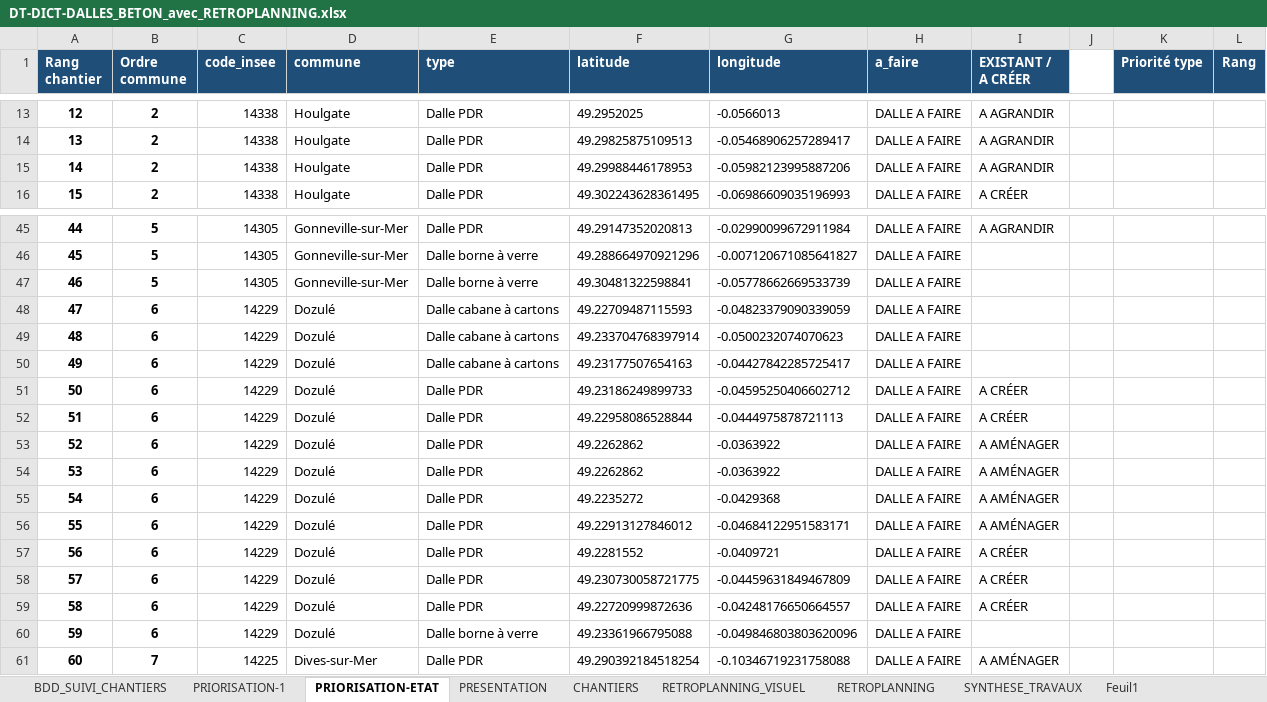
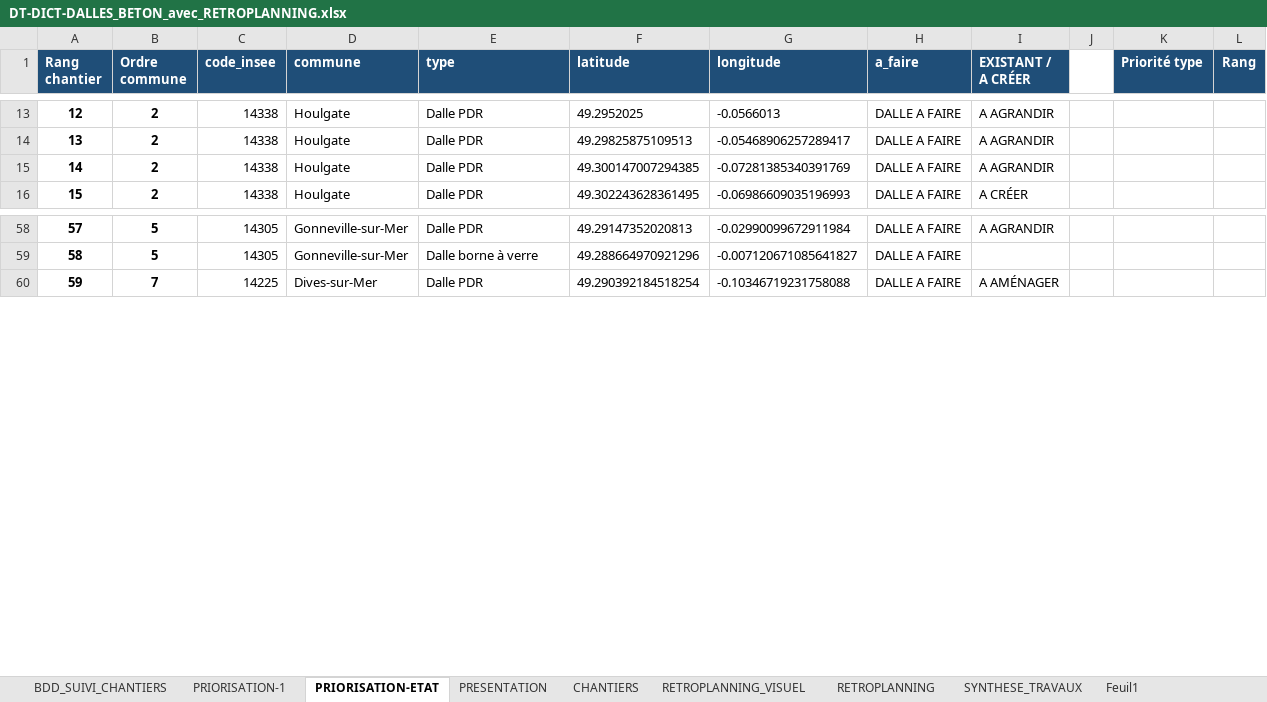
Before and after one commit to ncpa-dechets/suivi-chantiers, an Excel workbook: DT-DICT-DALLES_BETON_avec_RETROPLANNING.xlsx, sheet PRIORISATION-ETAT, drawn as a sheet; only a part is shown, gaps mark what is left out; values as stored, in another font and other column widths than the file's, no borders; removed rows and columns are numbered as before the commit, all else as after; the diff covers the shown part only; the diff names each change by its address in the sheet, - before the commit and + after, or states it on an @@ line.

Commit message:
Update DT-DICT-DALLES_BETON_avec_RETROPLANNING.xlsx

```diff
--- a/DT-DICT-DALLES_BETON_avec_RETROPLANNING.xlsx (sheet PRIORISATION-ETAT)
+++ b/DT-DICT-DALLES_BETON_avec_RETROPLANNING.xlsx (sheet PRIORISATION-ETAT)
-F15 (latitude): 49.29988446178953
+F15 (latitude): 49.300147007294385
-G15 (longitude): -0.05982123995887206
+G15 (longitude): -0.07281385340391769
@@ column A (Rang chantier) renumbered from row 49 down @@
-row 47: 46 | 5 | 14305 | Gonneville-sur-Mer | Dalle borne à verre | 49.30481322598841 | -0.05778662669533739 | DALLE A FAIRE
-row 48: 47 | 6 | 14229 | Dozulé | Dalle cabane à cartons | 49.22709487115593 | -0.04823379090339059 | DALLE A FAIRE
-row 49: 48 | 6 | 14229 | Dozulé | Dalle cabane à cartons | 49.233704768397914 | -0.0500232074070623 | DALLE A FAIRE
-row 50: 49 | 6 | 14229 | Dozulé | Dalle cabane à cartons | 49.23177507654163 | -0.04427842285725417 | DALLE A FAIRE
-row 51: 50 | 6 | 14229 | Dozulé | Dalle PDR | 49.23186249899733 | -0.04595250406602712 | DALLE A FAIRE | A CRÉER
-row 52: 51 | 6 | 14229 | Dozulé | Dalle PDR | 49.22958086528844 | -0.0444975878721113 | DALLE A FAIRE | A CRÉER
-row 53: 52 | 6 | 14229 | Dozulé | Dalle PDR | 49.2262862 | -0.0363922 | DALLE A FAIRE | A AMÉNAGER
-row 54: 53 | 6 | 14229 | Dozulé | Dalle PDR | 49.2262862 | -0.0363922 | DALLE A FAIRE | A AMÉNAGER
-row 55: 54 | 6 | 14229 | Dozulé | Dalle PDR | 49.2235272 | -0.0429368 | DALLE A FAIRE | A AMÉNAGER
-row 56: 55 | 6 | 14229 | Dozulé | Dalle PDR | 49.22913127846012 | -0.04684122951583171 | DALLE A FAIRE | A AMÉNAGER
-row 57: 56 | 6 | 14229 | Dozulé | Dalle PDR | 49.2281552 | -0.0409721 | DALLE A FAIRE | A CRÉER
-row 58: 57 | 6 | 14229 | Dozulé | Dalle PDR | 49.230730058721775 | -0.04459631849467809 | DALLE A FAIRE | A CRÉER
-row 59: 58 | 6 | 14229 | Dozulé | Dalle PDR | 49.22720999872636 | -0.04248176650664557 | DALLE A FAIRE | A CRÉER
-row 60: 59 | 6 | 14229 | Dozulé | Dalle borne à verre | 49.23361966795088 | -0.049846803803620096 | DALLE A FAIRE
```
Also changed, not shown: 13 added rows elsewhere in this sheet, sheet PRESENTATION, sheet BDD_SUIVI_CHANTIERS, sheet PRIORISATION-1, sheet RETROPLANNING, formulas that keep their value, charts or pictures.
